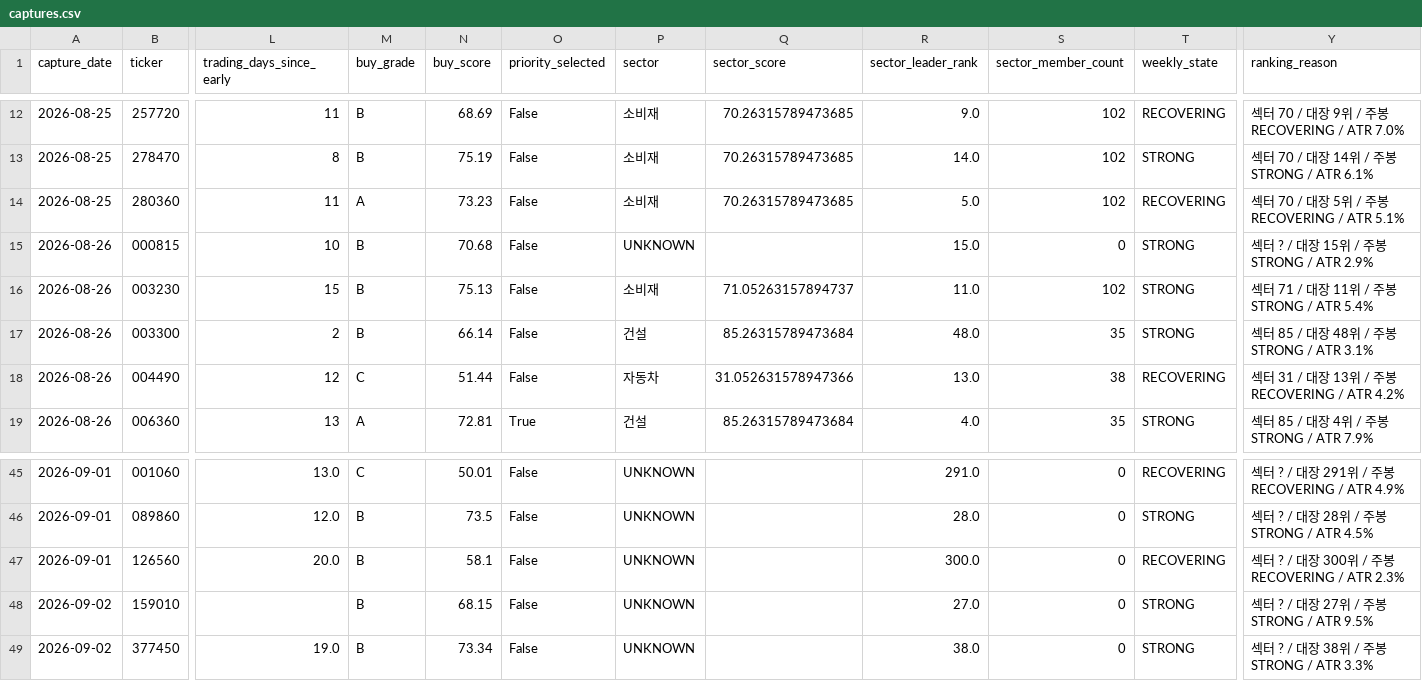
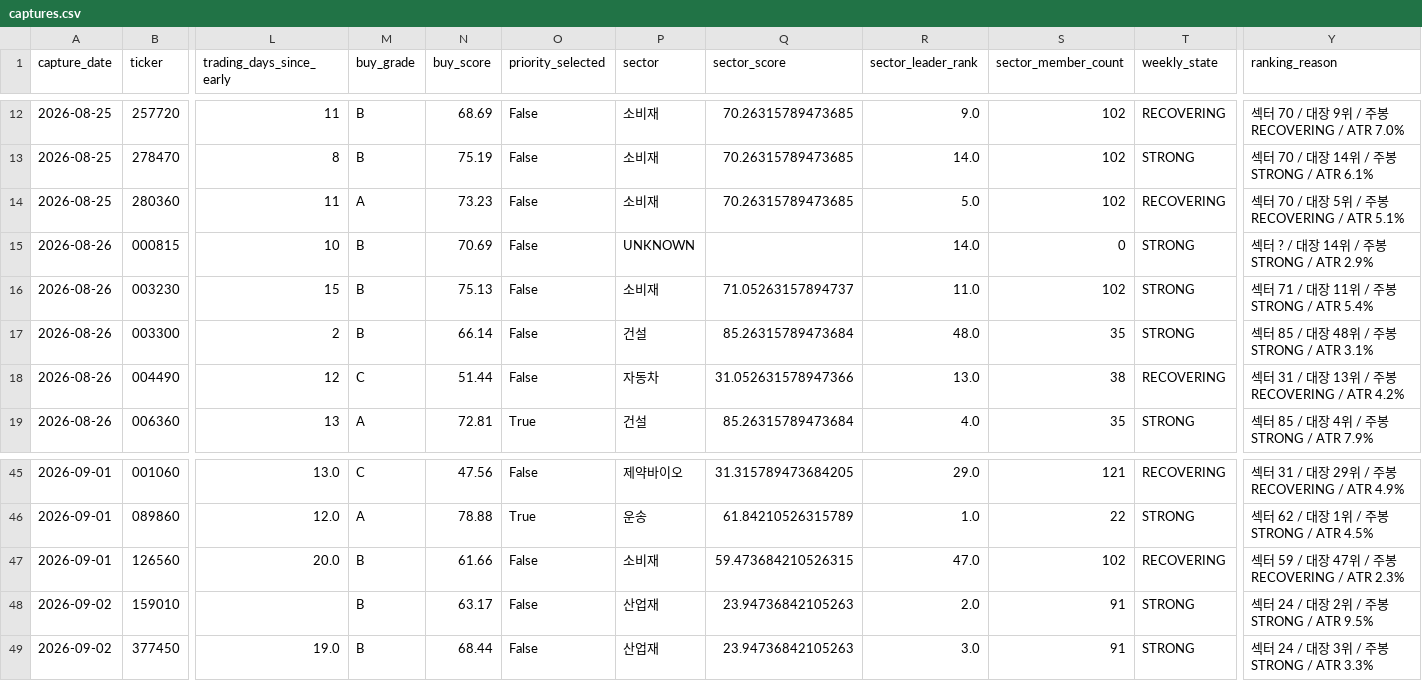
Before and after one commit to UDONGSALI/korea-stock-scanner, a CSV file: data/captures.csv, drawn as a sheet; only a part is shown, gaps mark what is left out; the diff covers the shown part only; the diff names each change by its address in the sheet, - before the commit and + after, or states it on an @@ line.

```diff
--- a/data/captures.csv
+++ b/data/captures.csv
-N15 (buy_score): 70.68
+N15 (buy_score): 70.69
-R15 (sector_leader_rank): 15.0
+R15 (sector_leader_rank): 14.0
-Y15 (ranking_reason): 섹터 ? / 대장 15위 / 주봉 STRONG / ATR 2.9%
+Y15 (ranking_reason): 섹터 ? / 대장 14위 / 주봉 STRONG / ATR 2.9%
-N45 (buy_score): 50.01
+N45 (buy_score): 47.56
-P45 (sector): UNKNOWN
+P45 (sector): 제약바이오
-Q45 (sector_score): (empty)
+Q45 (sector_score): 31.315789473684205
-R45 (sector_leader_rank): 291.0
+R45 (sector_leader_rank): 29.0
-S45 (sector_member_count): 0
+S45 (sector_member_count): 121
-Y45 (ranking_reason): 섹터 ? / 대장 291위 / 주봉 RECOVERING / ATR 4.9%
+Y45 (ranking_reason): 섹터 31 / 대장 29위 / 주봉 RECOVERING / ATR 4.9%
-M46 (buy_grade): B
+M46 (buy_grade): A
-N46 (buy_score): 73.5
+N46 (buy_score): 78.88
-O46 (priority_selected): False
+O46 (priority_selected): True
-P46 (sector): UNKNOWN
+P46 (sector): 운송
-Q46 (sector_score): (empty)
+Q46 (sector_score): 61.84210526315789
-R46 (sector_leader_rank): 28.0
+R46 (sector_leader_rank): 1.0
-S46 (sector_member_count): 0
+S46 (sector_member_count): 22
-Y46 (ranking_reason): 섹터 ? / 대장 28위 / 주봉 STRONG / ATR 4.5%
+Y46 (ranking_reason): 섹터 62 / 대장 1위 / 주봉 STRONG / ATR 4.5%
-N47 (buy_score): 58.1
+N47 (buy_score): 61.66
-P47 (sector): UNKNOWN
+P47 (sector): 소비재
-Q47 (sector_score): (empty)
+Q47 (sector_score): 59.473684210526315
-R47 (sector_leader_rank): 300.0
+R47 (sector_leader_rank): 47.0
-S47 (sector_member_count): 0
+S47 (sector_member_count): 102
-Y47 (ranking_reason): 섹터 ? / 대장 300위 / 주봉 RECOVERING / ATR 2.3%
+Y47 (ranking_reason): 섹터 59 / 대장 47위 / 주봉 RECOVERING / ATR 2.3%
-N48 (buy_score): 68.15
+N48 (buy_score): 63.17
-P48:P49 (sector): UNKNOWN
+P48:P49 (sector): 산업재
-Q48:Q49 (sector_score): (empty)
+Q48:Q49 (sector_score): 23.94736842105263
-R48 (sector_leader_rank): 27.0
+R48 (sector_leader_rank): 2.0
-S48:S49 (sector_member_count): 0
+S48:S49 (sector_member_count): 91
-Y48 (ranking_reason): 섹터 ? / 대장 27위 / 주봉 STRONG / ATR 9.5%
+Y48 (ranking_reason): 섹터 24 / 대장 2위 / 주봉 STRONG / ATR 9.5%
-N49 (buy_score): 73.34
+N49 (buy_score): 68.44
-R49 (sector_leader_rank): 38.0
+R49 (sector_leader_rank): 3.0
-Y49 (ranking_reason): 섹터 ? / 대장 38위 / 주봉 STRONG / ATR 3.3%
+Y49 (ranking_reason): 섹터 24 / 대장 3위 / 주봉 STRONG / ATR 3.3%
```
Also changed, not shown: 1 added row and 138 edited cells elsewhere in this file, data/buy_priority.csv, data/buy_tracking.csv, 20 other files.
